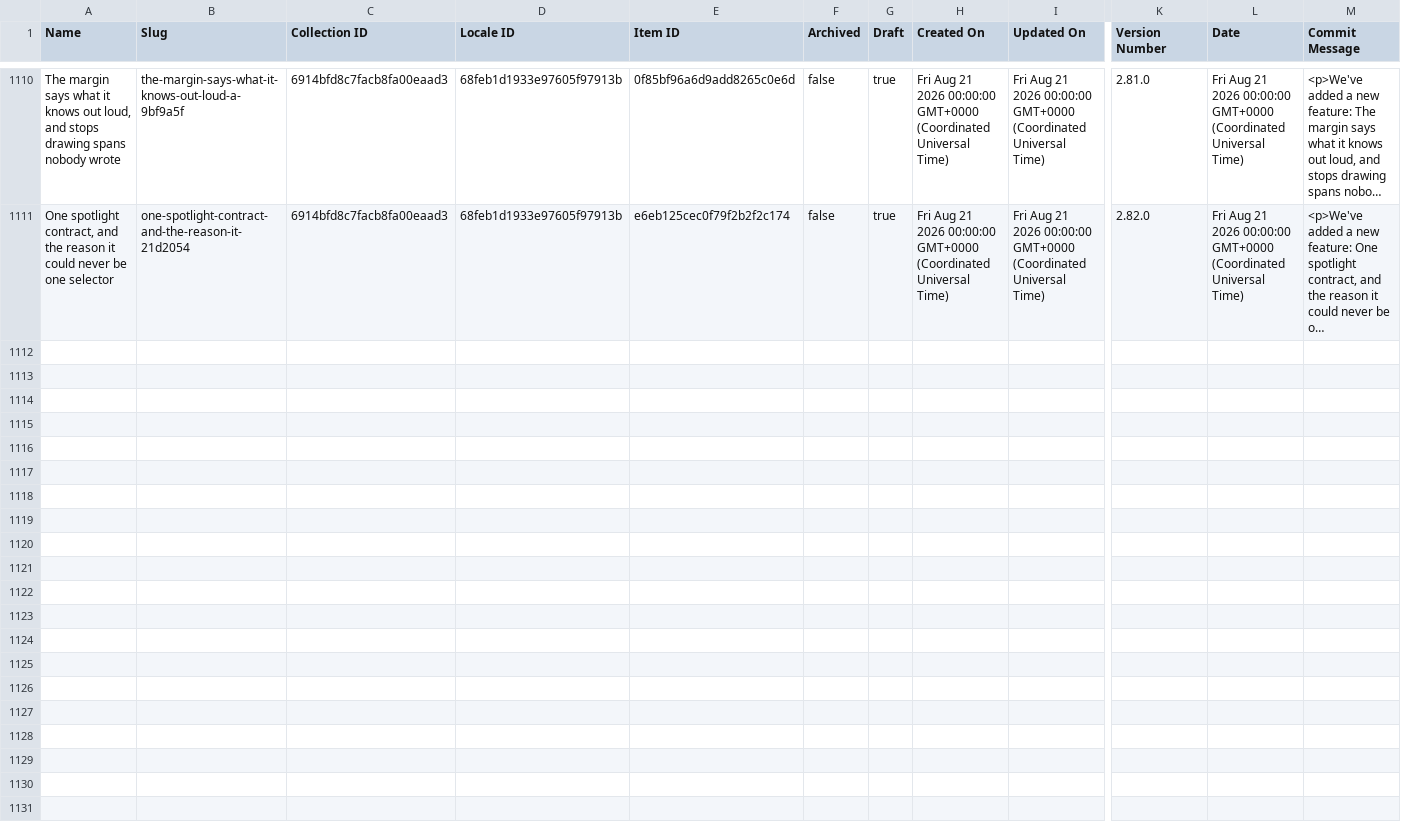
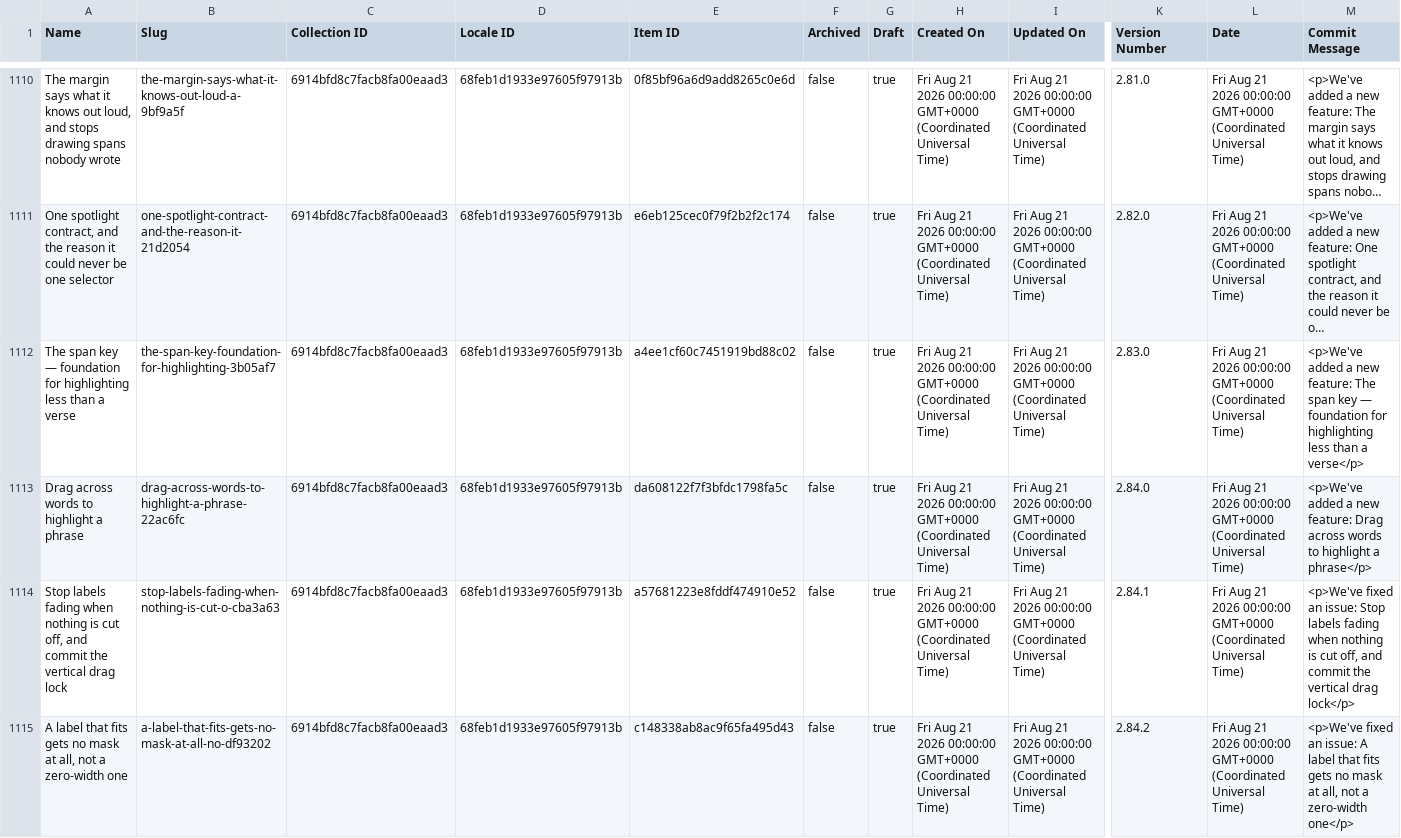
Before and after one commit to harvouscom/harvous.com, a CSV file: data/webflow-changelog.csv, drawn as a sheet; only a part is shown, gaps mark what is left out; long unchanged cells end in …; rows hold the shown columns only; the diff names each change by its address in the sheet, - before the commit and + after, or states it on an @@ line.

```diff
--- a/data/webflow-changelog.csv
+++ b/data/webflow-changelog.csv
+row 1112: The span key — foundation for highlighting less than a verse | the-span-key-foundation-for-highlighting-3b05af7 | 6914bfd8c7facb8fa00eaad3 | 68feb1d1933e97605f97913b | a4ee1cf60c7451919bd88c02 | false | true | Fri Aug 21 2026 00:00:00 GMT+0000 (Coordinated Universal Time) | Fri Aug 21 2026 00:00:00 GMT+0000 (Coordinated Universal Time) | 2.83.0 | Fri Aug 21 2026 00:00:00 GMT+0000 (Coordinated Universal Time) | <p>We've added a new feature: The span key — foundation for highlighting less than a verse</p>
+row 1113: Drag across words to highlight a phrase | drag-across-words-to-highlight-a-phrase-22ac6fc | 6914bfd8c7facb8fa00eaad3 | 68feb1d1933e97605f97913b | da608122f7f3bfdc1798fa5c | false | true | Fri Aug 21 2026 00:00:00 GMT+0000 (Coordinated Universal Time) | Fri Aug 21 2026 00:00:00 GMT+0000 (Coordinated Universal Time) | 2.84.0 | Fri Aug 21 2026 00:00:00 GMT+0000 (Coordinated Universal Time) | <p>We've added a new feature: Drag across words to highlight a phrase</p>
+row 1114: Stop labels fading when nothing is cut off, and commit the vertical drag lock | stop-labels-fading-when-nothing-is-cut-o-cba3a63 | 6914bfd8c7facb8fa00eaad3 | 68feb1d1933e97605f97913b | a57681223e8fddf474910e52 | false | true | Fri Aug 21 2026 00:00:00 GMT+0000 (Coordinated Universal Time) | Fri Aug 21 2026 00:00:00 GMT+0000 (Coordinated Universal Time) | 2.84.1 | Fri Aug 21 2026 00:00:00 GMT+0000 (Coordinated Universal Time) | <p>We've fixed an issue: Stop labels fading when nothing is cut off, and commit the vertical drag lock</p>
+row 1115: A label that fits gets no mask at all, not a zero-width one | a-label-that-fits-gets-no-mask-at-all-no-df93202 | 6914bfd8c7facb8fa00eaad3 | 68feb1d1933e97605f97913b | c148338ab8ac9f65fa495d43 | false | true | Fri Aug 21 2026 00:00:00 GMT+0000 (Coordinated Universal Time) | Fri Aug 21 2026 00:00:00 GMT+0000 (Coordinated Universal Time) | 2.84.2 | Fri Aug 21 2026 00:00:00 GMT+0000 (Coordinated Universal Time) | <p>We've fixed an issue: A label that fits gets no mask at all, not a zero-width one</p>
```
